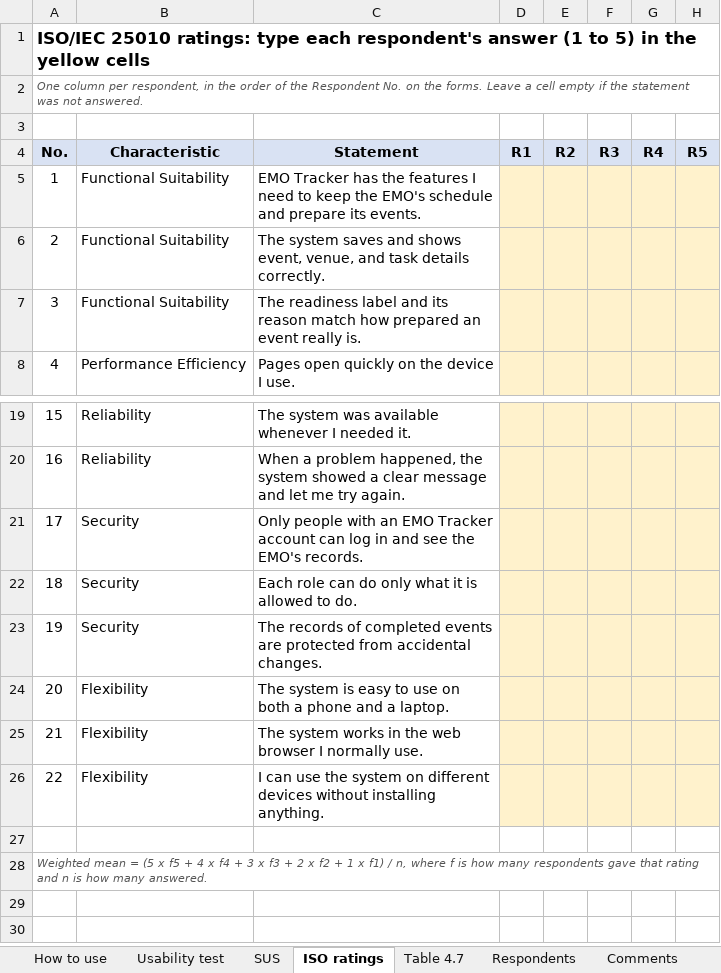
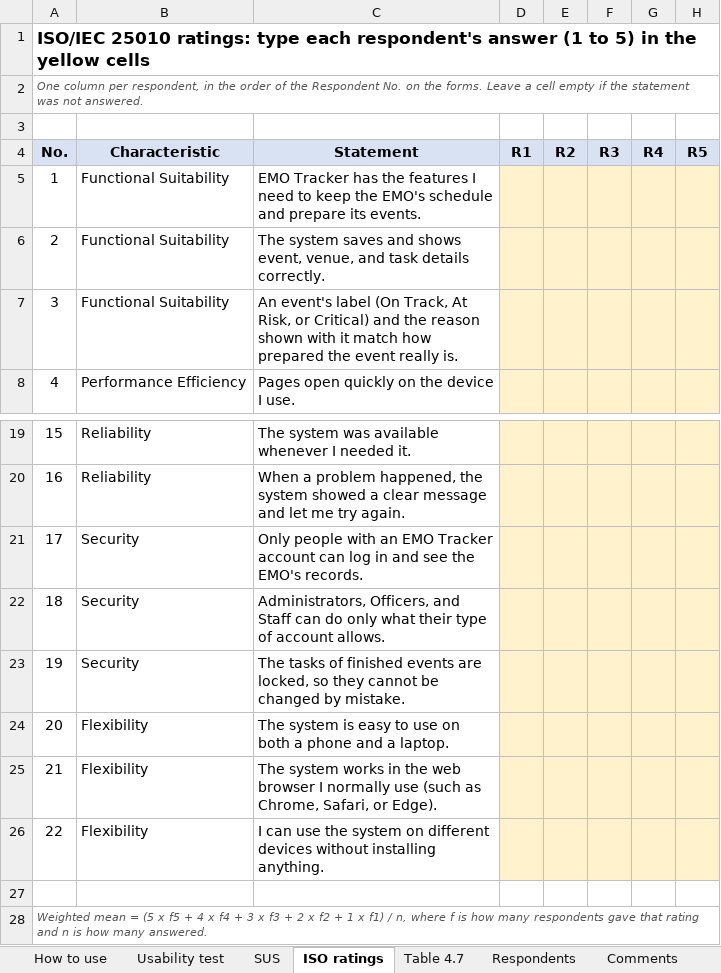
Before and after one commit to XyroneKyleYlanan/EMO-Tracker, an Excel workbook: docs/paper/chapter-4/evaluation-scoring.xlsx, sheet ISO ratings, drawn as a sheet; only a part is shown, gaps mark what is left out; values as stored, in another font and other column widths than the file's, no borders; the diff names each change by its address in the sheet, - before the commit and + after, or states it on an @@ line.

Commit message:
Set up the evaluation for Admin and Officer on the MacBook and Staff on the online version

```diff
--- a/docs/paper/chapter-4/evaluation-scoring.xlsx (sheet ISO ratings)
+++ b/docs/paper/chapter-4/evaluation-scoring.xlsx (sheet ISO ratings)
-C7 (Statement): The readiness label and its reason match how prepared an event really…
+C7 (Statement): An event's label (On Track, At Risk, or Critical) and the reason shown with it match how prepared the event really…
-C22 (Statement): Each role can do only what it is allowed to do.
+C22 (Statement): Administrators, Officers, and Staff can do only what their type of account allows.
-C23 (Statement): The records of completed events are protected from accidental changes.
+C23 (Statement): The tasks of finished events are locked, so they cannot be changed by mistake.
-C25 (Statement): …I normally use.
+C25 (Statement): …I normally use (such as Chrome, Safari, or Edge).
```
Also changed, not shown: sheet Usability test, sheet SUS, sheet How to use, 6 other files.
